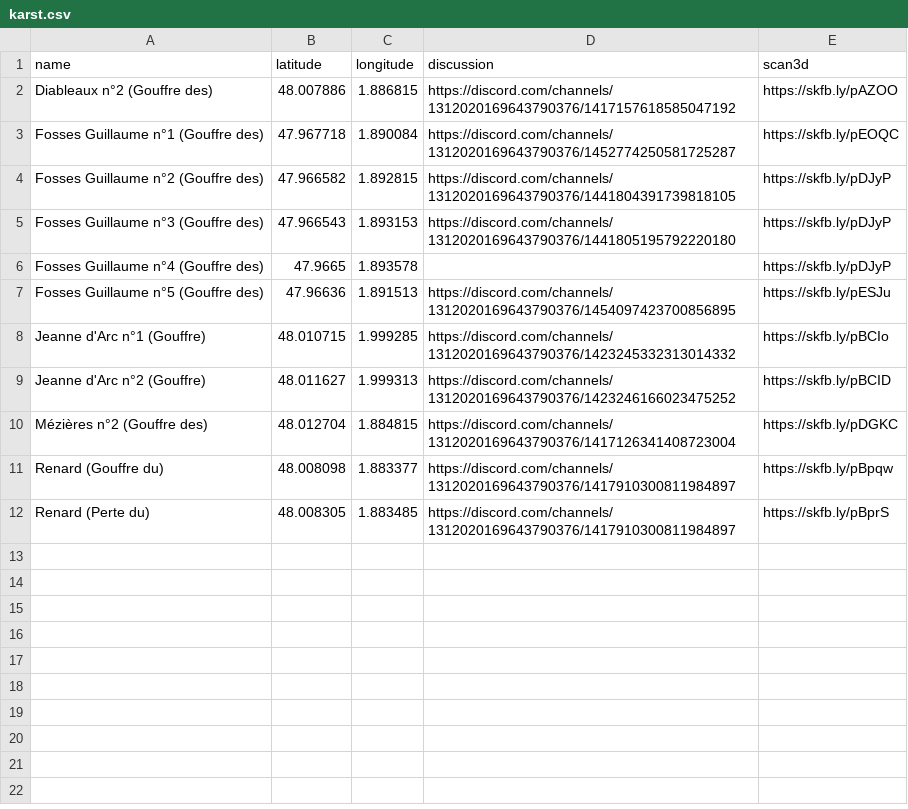
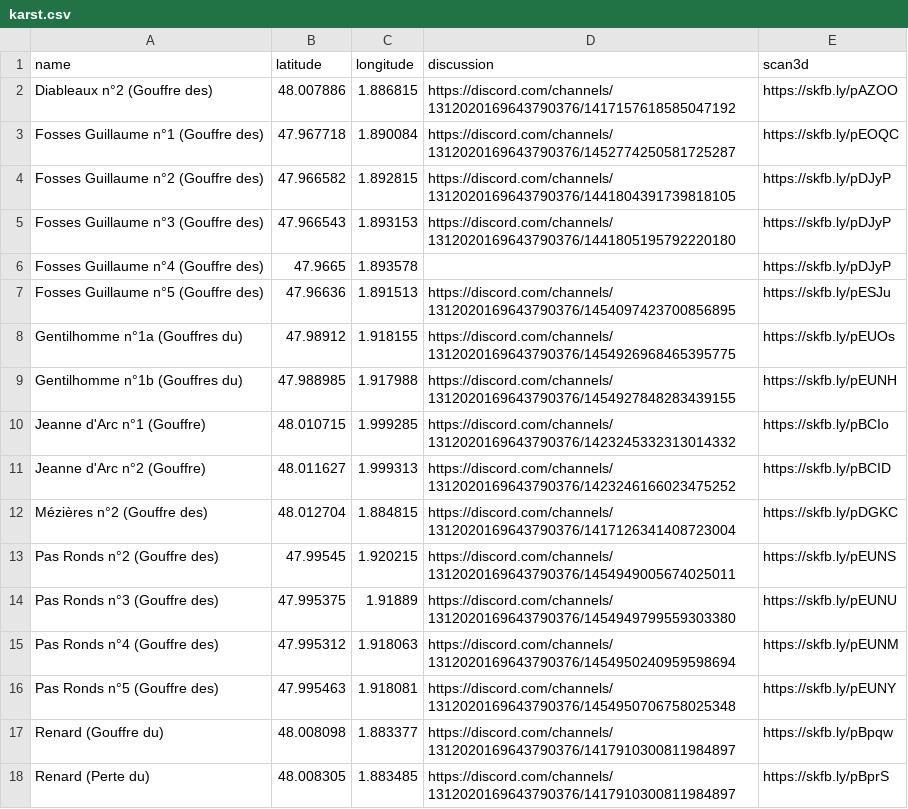
Before and after one commit to CDS45/bassin-retreve, a CSV file: karst.csv, drawn as a sheet; the diff names each change by its address in the sheet, - before the commit and + after, or states it on an @@ line.

Commit message:
Add Gentilhomme 1a/b, Pas Ronds 2/3/4/5

```diff
--- a/karst.csv
+++ b/karst.csv
+row 8: Gentilhomme n°1a (Gouffres du) | 47.98912 | 1.918155 | https://discord.com/channels/1312020169643790376/1454926968465395775 | https://skfb.ly/pEUOs
+row 9: Gentilhomme n°1b (Gouffres du) | 47.988985 | 1.917988 | https://discord.com/channels/1312020169643790376/1454927848283439155 | https://skfb.ly/pEUNH
+row 13: Pas Ronds n°2 (Gouffre des) | 47.99545 | 1.920215 | https://discord.com/channels/1312020169643790376/1454949005674025011 | https://skfb.ly/pEUNS
+row 14: Pas Ronds n°3 (Gouffre des) | 47.995375 | 1.91889 | https://discord.com/channels/1312020169643790376/1454949799559303380 | https://skfb.ly/pEUNU
+row 15: Pas Ronds n°4 (Gouffre des) | 47.995312 | 1.918063 | https://discord.com/channels/1312020169643790376/1454950240959598694 | https://skfb.ly/pEUNM
+row 16: Pas Ronds n°5 (Gouffre des) | 47.995463 | 1.918081 | https://discord.com/channels/1312020169643790376/1454950706758025348 | https://skfb.ly/pEUNY
```
Also changed, not shown: 1 other file.
